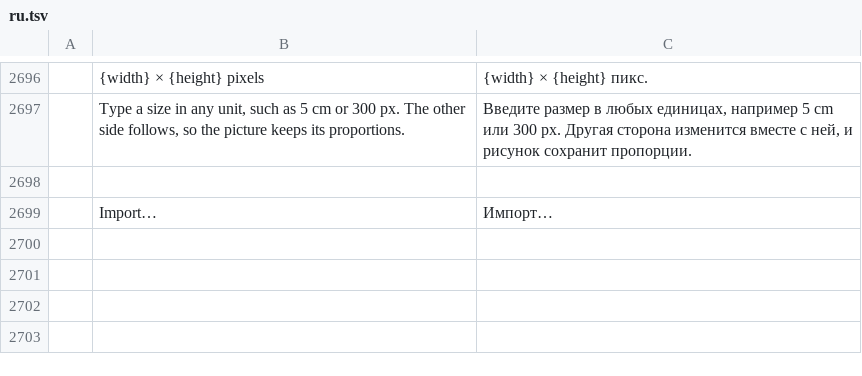
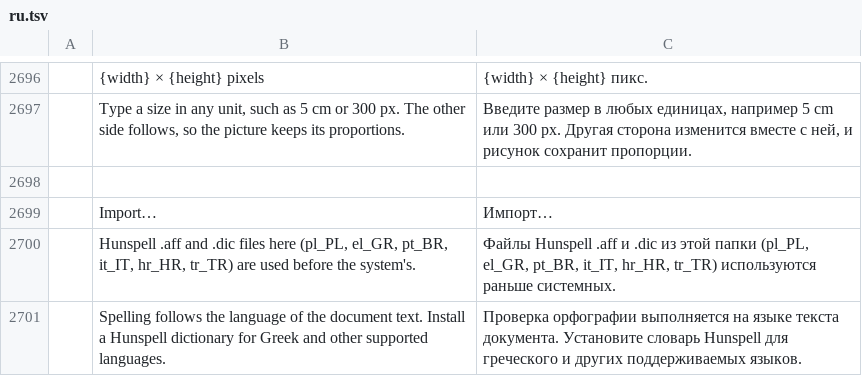
Before and after one commit to fopelka-EOCS/Word_Craft, a TSV file: crates/ui-egui/src/i18n/ru.tsv, drawn as a sheet; only a part is shown, gaps mark what is left out; the diff names each change by its address in the sheet, - before the commit and + after, or states it on an @@ line.

Commit message:
Address CodeRabbit review and fix Greek localization tests

```diff
--- a/crates/ui-egui/src/i18n/ru.tsv
+++ b/crates/ui-egui/src/i18n/ru.tsv
+row 2700:  | Hunspell .aff and .dic files here (pl_PL, el_GR, pt_BR, it_IT, hr_HR, tr_TR) are used before the system's. | Файлы Hunspell .aff и .dic из этой папки (pl_PL, el_GR, pt_BR, it_IT, hr_HR, tr_TR) используются раньше системных.
+row 2701:  | Spelling follows the language of the document text. Install a Hunspell dictionary for Greek and other supported languages. | Проверка орфографии выполняется на языке текста документа. Установите словарь Hunspell для греческого и других поддерживаемых языков.
```
Also changed, not shown: crates/ui-egui/src/i18n/bg.tsv, crates/ui-egui/src/i18n/ja.tsv, 23 other files.
